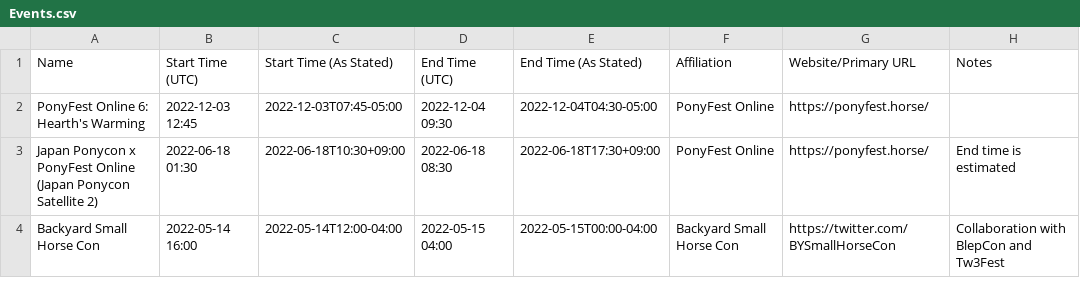
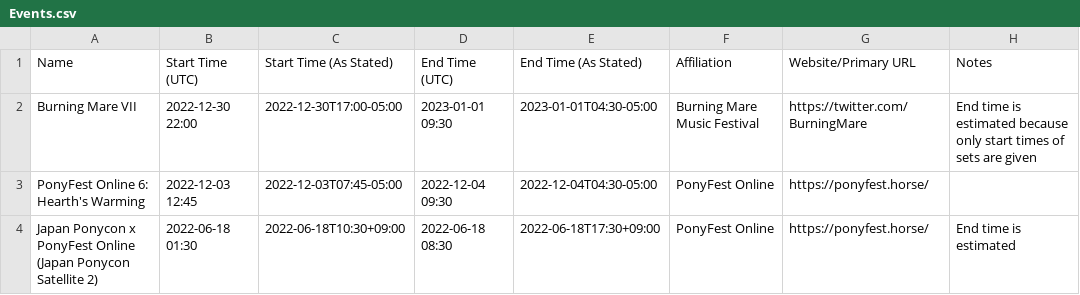
Before and after one commit to jack126guy/online-pony-events-covid-19, a CSV file: Events.csv, drawn as a sheet; only a part is shown; the shorter side is filled out with more unchanged rows.

Commit message:
Add Burning Mare VII

```diff
--- a/Events.csv
+++ b/Events.csv
@@ -1,2 +1,3 @@
 Name,Start Time (UTC),Start Time (As Stated),End Time (UTC),End Time (As Stated),Affiliation,Website/Primary URL,Notes
+Burning Mare VII,2022-12-30 22:00,2022-12-30T17:00-05:00,2023-01-01 09:30,2023-01-01T04:30-05:00,Burning Mare Music Festival,https://twitter.com/BurningMare,End time is estimated because only start times of sets are given
 PonyFest Online 6: Hearth's Warming,2022-12-03 12:45,2022-12-03T07:45-05:00,2022-12-04 09:30,2022-12-04T04:30-05:00,PonyFest Online,https://ponyfest.horse/,
```
